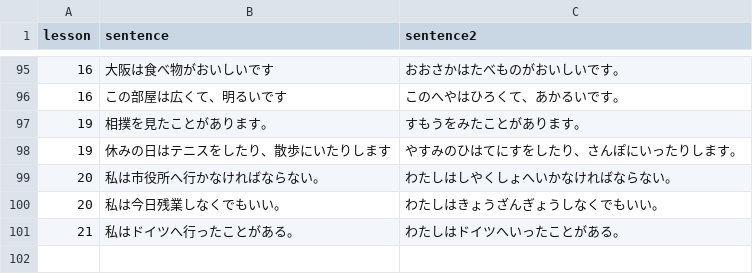
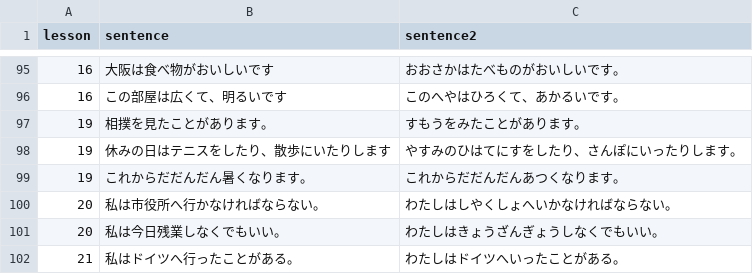
Before and after one commit to hillerliao/img, a CSV file: sentences.csv, drawn as a sheet; only a part is shown, gaps mark what is left out.

Commit message:
Update sentences.csv

```diff
--- a/sentences.csv
+++ b/sentences.csv
@@ -98,2 +98,3 @@ lesson, sentence,sentence2
 19,休みの日はテニスをしたり、散歩にいたりします,やすみのひはてにすをしたり、さんぽにいったりします。
+19,これからだだんだん暑くなります。,これからだだんだんあつくなります。
 20,私は市役所へ行かなければならない。,わたしはしやくしょへいかなければならない。
```
